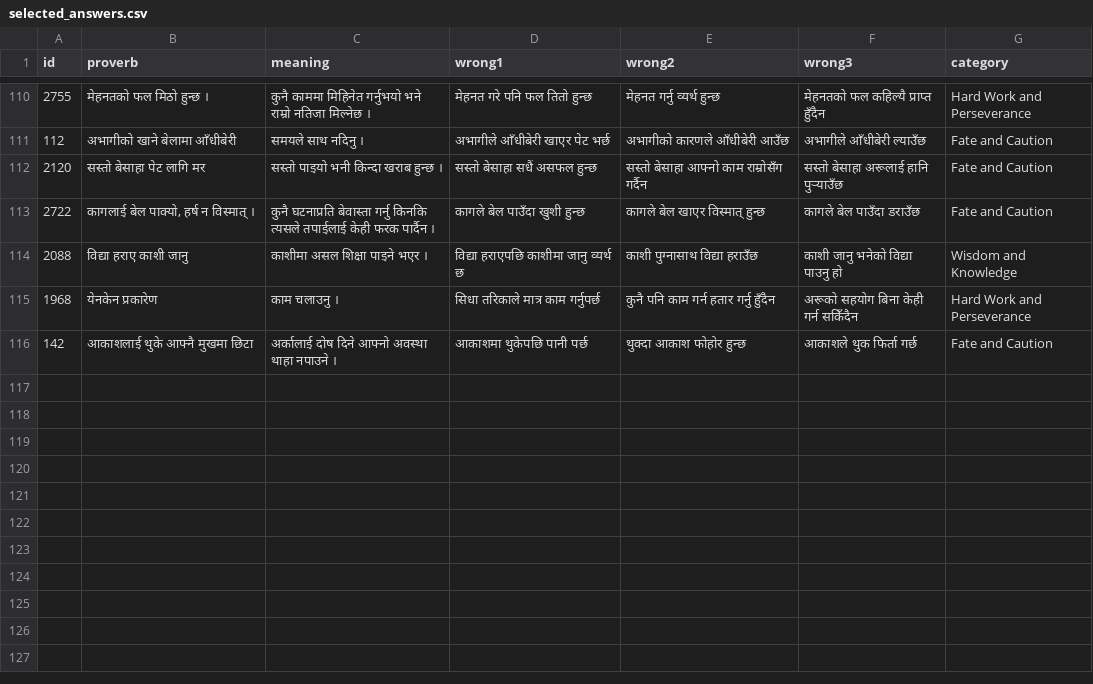
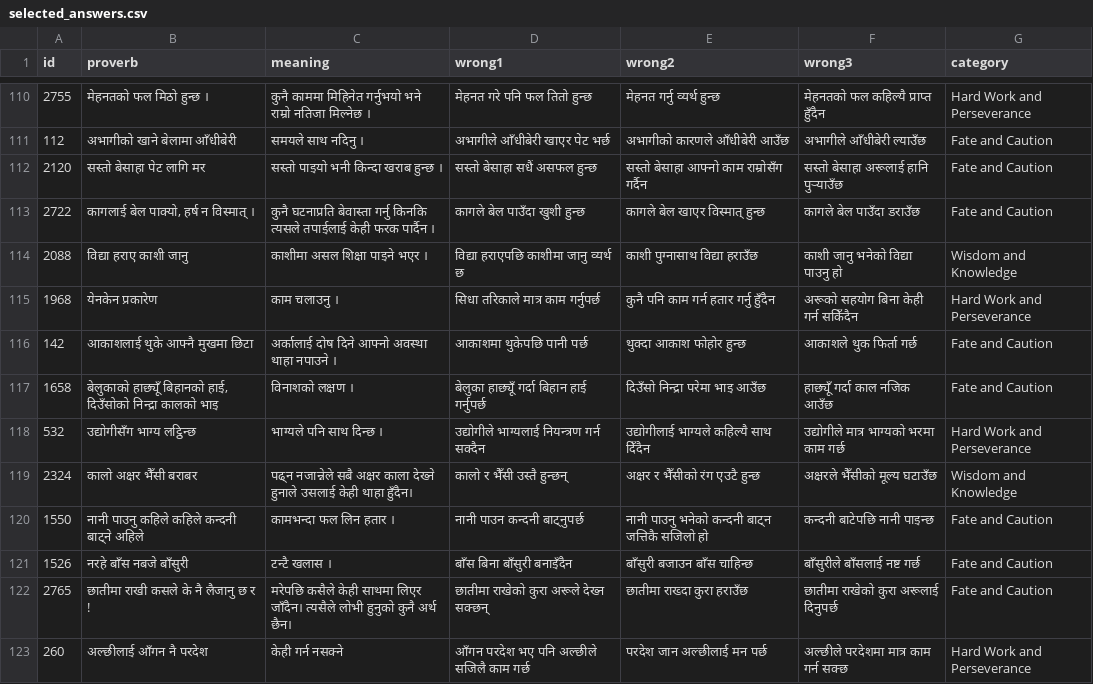
Before and after one commit to cluelesprogrammer/nepali-proverb-validator, a CSV file: jobs/2e54296a-c248-486d-90e3-7889ba9354c0/selected_answers.csv, drawn as a sheet; only a part is shown, gaps mark what is left out; the diff names each change by its address in the sheet, - before the commit and + after, or states it on an @@ line.

Commit message:
chore(data): session 2e54296a-c248-486d-90e3-7889ba9354c0 @ 2026-10-06T07:18:44.206Z

```diff
--- a/jobs/2e54296a-c248-486d-90e3-7889ba9354c0/selected_answers.csv
+++ b/jobs/2e54296a-c248-486d-90e3-7889ba9354c0/selected_answers.csv
+row 117: 1658 | बेलुकाको हाछ्यूँ बिहानको हाई, दिउँसोको निन्द्रा कालको भाइ | विनाशको लक्षण । | बेलुका हाछ्यूँ गर्दा बिहान हाई गर्नुपर्छ | दिउँसो निन्द्रा परेमा भाइ आउँछ | हाछ्यूँ गर्दा काल नजिक आउँछ | Fate and Caution
+row 118: 532 | उद्योगीसँग भाग्य लट्ठिन्छ | भाग्यले पनि साथ दिन्छ । | उद्योगीले भाग्यलाई नियन्त्रण गर्न सक्दैन | उद्योगीलाई भाग्यले कहिल्यै साथ दिँदैन | उद्योगीले मात्र भाग्यको भरमा काम गर्छ | Hard Work and Perseverance
+row 119: 2324 | कालो अक्षर भैँसी बराबर | पढ्न नजान्नेले सबै अक्षर काला देख्ने हुनाले उसलाई केही थाहा हुँदैन। | कालो र भैँसी उस्तै हुन्छन् | अक्षर र भैँसीको रंग एउटै हुन्छ | अक्षरले भैँसीको मूल्य घटाउँछ | Wisdom and Knowledge
+row 120: 1550 | नानी पाउनु कहिले कहिले कन्दनी बाट्ने अहिले | कामभन्दा फल लिन हतार । | नानी पाउन कन्दनी बाट्नुपर्छ | नानी पाउनु भनेको कन्दनी बाट्न जत्तिकै सजिलो हो | कन्दनी बाटेपछि नानी पाइन्छ | Fate and Caution
+row 121: 1526 | नरहे बाँस नबजे बाँसुरी | टन्टै खलास । | बाँस बिना बाँसुरी बनाइँदैन | बाँसुरी बजाउन बाँस चाहिन्छ | बाँसुरीले बाँसलाई नष्ट गर्छ | Fate and Caution
+row 122: 2765 | छातीमा राखी कसले के नै लैजानु छ र ! | मरेपछि कसैले केही साथमा लिएर जाँदैन। त्यसैले लोभी हुनुको कुनै अर्थ छैन। | छातीमा राखेको कुरा अरूले देख्न सक्छन् | छातीमा राख्दा कुरा हराउँछ | छातीमा राखेको कुरा अरूलाई दिनुपर्छ | Fate and Caution
+row 123: 260 | अल्छीलाई आँगन नै परदेश | केही गर्न नसक्ने | आँगन परदेश भए पनि अल्छीले सजिलै काम गर्छ | परदेश जान अल्छीलाई मन पर्छ | अल्छीले परदेशमा मात्र काम गर्न सक्छ | Hard Work and Perseverance
```
